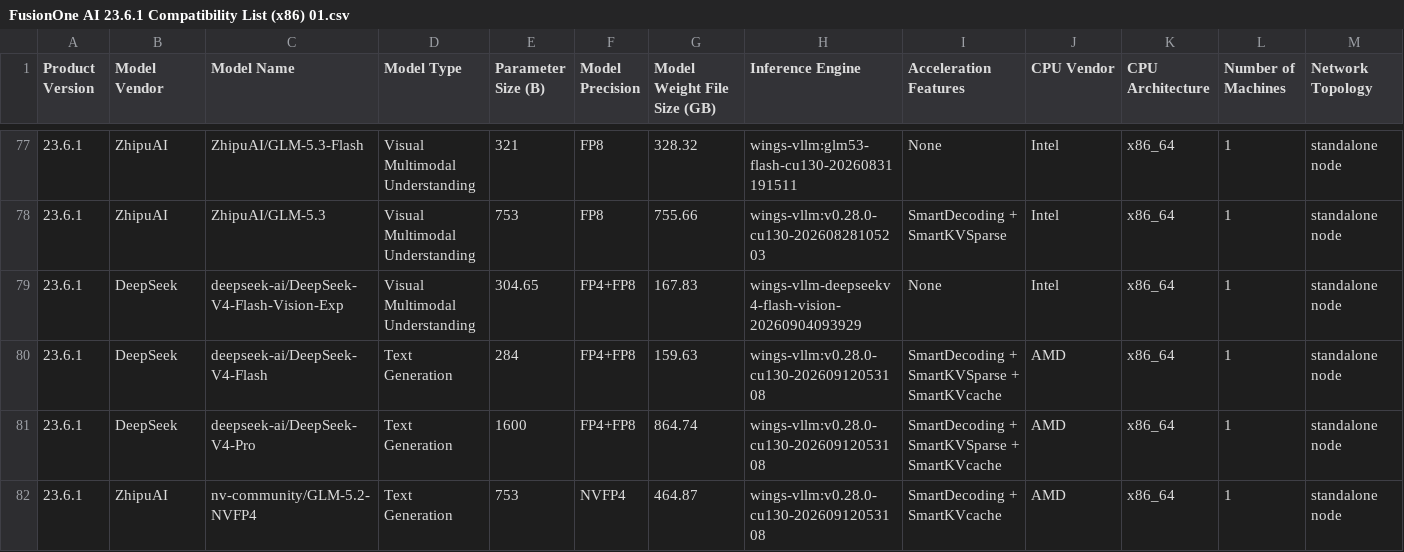
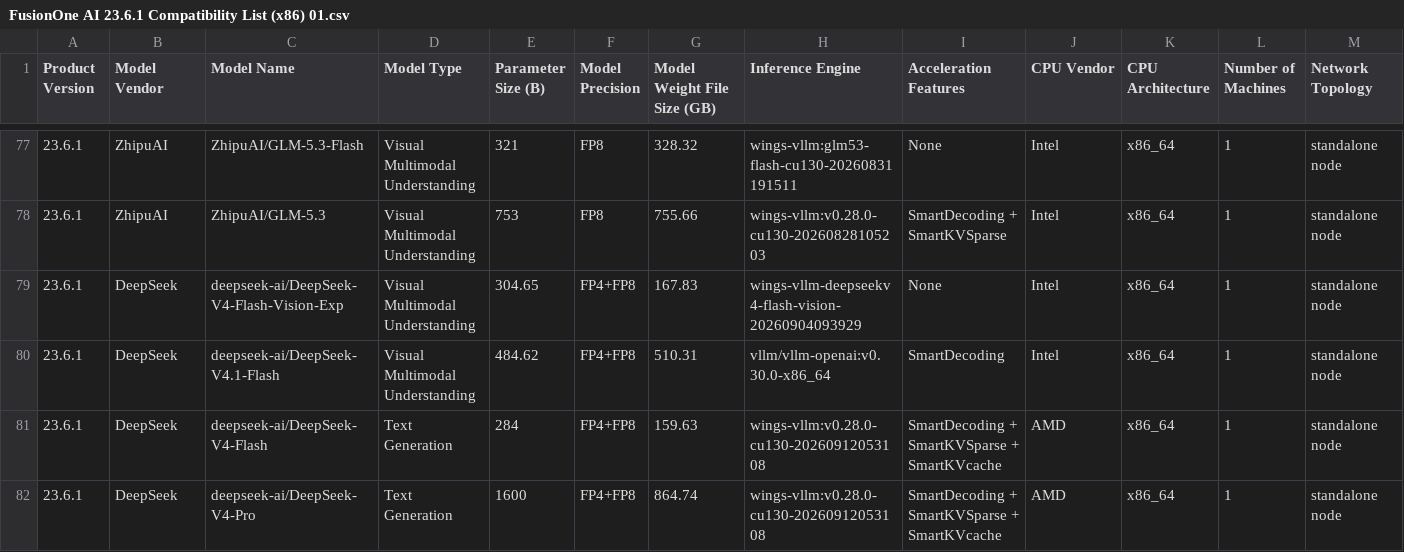
Before and after one commit to sunchendd/wings-infer-pro, a CSV file: Compatibility_List/FusionOne AI 23.6.1英文/FusionOne AI 23.6.1 Compatibility List (x86) 01.csv, drawn as a sheet; only a part is shown, gaps mark what is left out; the shorter side is filled out with more unchanged rows; rows hold the shown columns only; the diff names each change by its address in the sheet, - before the commit and + after, or states it on an @@ line.

Commit message:
[xfusion] Update DeepSeek-V4.1-Flash vLLM H20 standalone model config
Offering: FusionOS 26
CVE:
Reference:
Type: requirement
DTS/US: US20260825369471, US20260825369475
reason: Update DeepSeek-V4.1-Flash vLLM H20 standalone model config

Signed-off-by: l00051342 liulei3@xfusion.com
Signed-off-by: guzheng gu.zheng@xfusion.com

```diff
--- a/Compatibility_List/FusionOne AI 23.6.1英文/FusionOne AI 23.6.1 Compatibility List (x86) 01.csv
+++ b/Compatibility_List/FusionOne AI 23.6.1英文/FusionOne AI 23.6.1 Compatibility List (x86) 01.csv
+row 80: 23.6.1 | DeepSeek | deepseek-ai/DeepSeek-V4.1-Flash | Visual Multimodal Understanding | 484.62 | FP4+FP8 | 510.31 | vllm/vllm-openai:v0.30.0-x86_64 | SmartDecoding | Intel | x86_64 | 1 | standalone node
```
Also changed, not shown: Compatibility_List/FusionOne AI 23.6.1中文/FusionOne AI 23.6.1 兼容性列表（x86） 01.csv, 9 other files.
